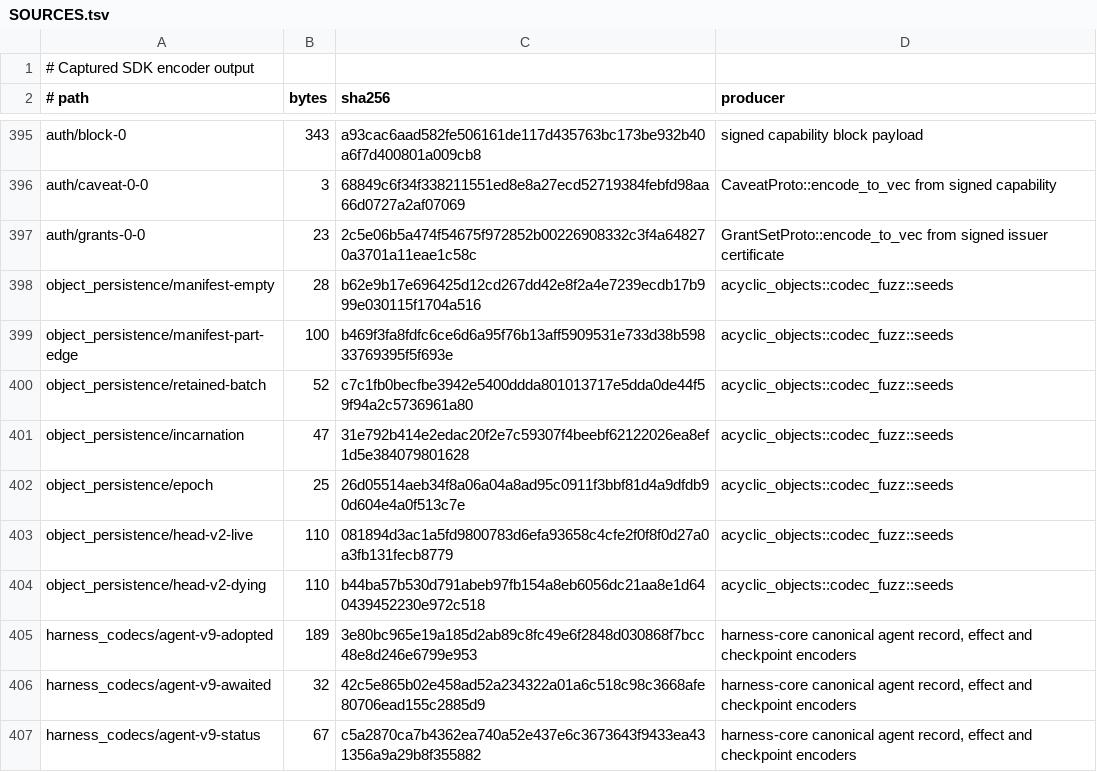
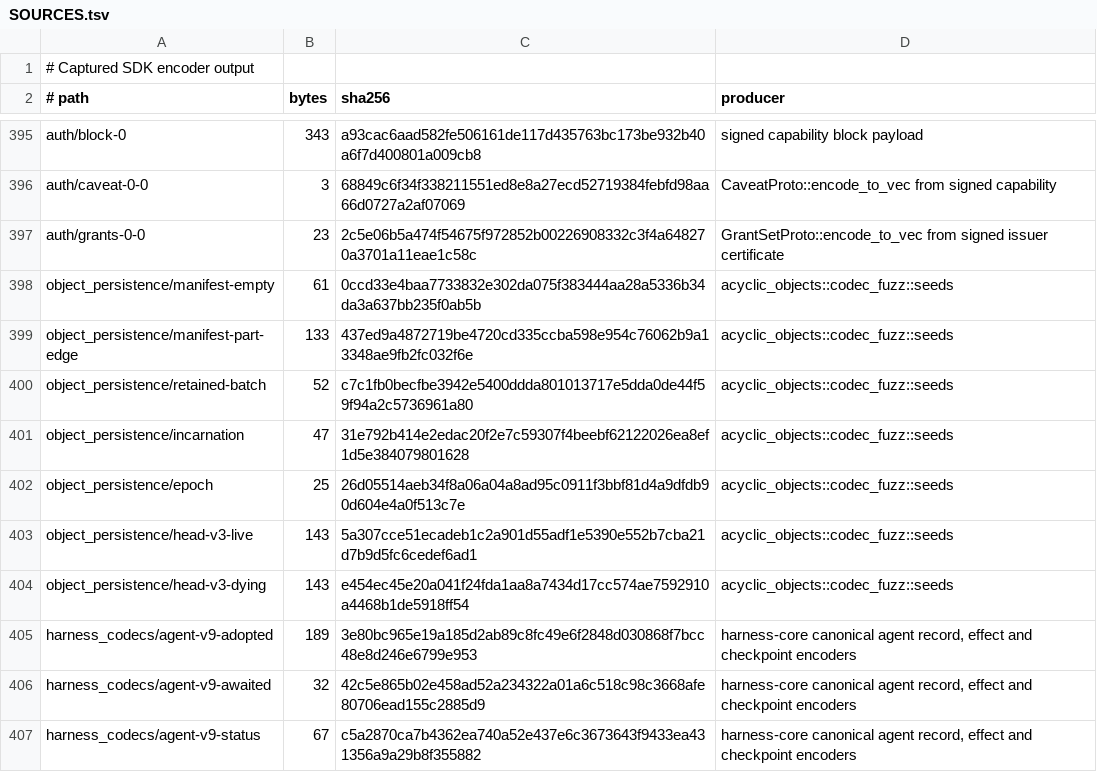
Before and after one commit to acyclic-labs/sdk, a TSV file: rust/codec-fuzz/corpus/SOURCES.tsv, drawn as a sheet; only a part is shown, gaps mark what is left out.

```diff
--- a/rust/codec-fuzz/corpus/SOURCES.tsv
+++ b/rust/codec-fuzz/corpus/SOURCES.tsv
@@ -397,4 +397,4 @@ auth/caveat-0-0	3	68849c6f34f338211551ed8e8a27ecd52719384febfd98aa66d0727a2af070
 auth/grants-0-0	23	2c5e06b5a474f54675f972852b00226908332c3f4a648270a3701a11eae1c58c	GrantSetProto::encode_to_vec from signed issuer certificate
-object_persistence/manifest-empty	28	b62e9b17e696425d12cd267dd42e8f2a4e7239ecdb17b999e030115f1704a516	acyclic_objects::codec_fuzz::seeds
-object_persistence/manifest-part-edge	100	b469f3fa8fdfc6ce6d6a95f76b13aff5909531e733d38b59833769395f5f693e	acyclic_objects::codec_fuzz::seeds
+object_persistence/manifest-empty	61	0ccd33e4baa7733832e302da075f383444aa28a5336b34da3a637bb235f0ab5b	acyclic_objects::codec_fuzz::seeds
+object_persistence/manifest-part-edge	133	437ed9a4872719be4720cd335ccba598e954c76062b9a13348ae9fb2fc032f6e	acyclic_objects::codec_fuzz::seeds
 object_persistence/retained-batch	52	c7c1fb0becfbe3942e5400ddda801013717e5dda0de44f59f94a2c5736961a80	acyclic_objects::codec_fuzz::seeds
@@ -402,4 +402,4 @@ object_persistence/incarnation	47	31e792b414e2edac20f2e7c59307f4beebf62122026ea8
 object_persistence/epoch	25	26d05514aeb34f8a06a04a8ad95c0911f3bbf81d4a9dfdb90d604e4a0f513c7e	acyclic_objects::codec_fuzz::seeds
-object_persistence/head-v2-live	110	081894d3ac1a5fd9800783d6efa93658c4cfe2f0f8f0d27a0a3fb131fecb8779	acyclic_objects::codec_fuzz::seeds
-object_persistence/head-v2-dying	110	b44ba57b530d791abeb97fb154a8eb6056dc21aa8e1d640439452230e972c518	acyclic_objects::codec_fuzz::seeds
+object_persistence/head-v3-live	143	5a307cce51ecadeb1c2a901d55adf1e5390e552b7cba21d7b9d5fc6cedef6ad1	acyclic_objects::codec_fuzz::seeds
+object_persistence/head-v3-dying	143	e454ec45e20a041f24fda1aa8a7434d17cc574ae7592910a4468b1de5918ff54	acyclic_objects::codec_fuzz::seeds
 harness_codecs/agent-v9-adopted	189	3e80bc965e19a185d2ab89c8fc49e6f2848d030868f7bcc48e8d246e6799e953	harness-core canonical agent record, effect and checkpoint encoders
```
Also changed, not shown: 17 other files.
